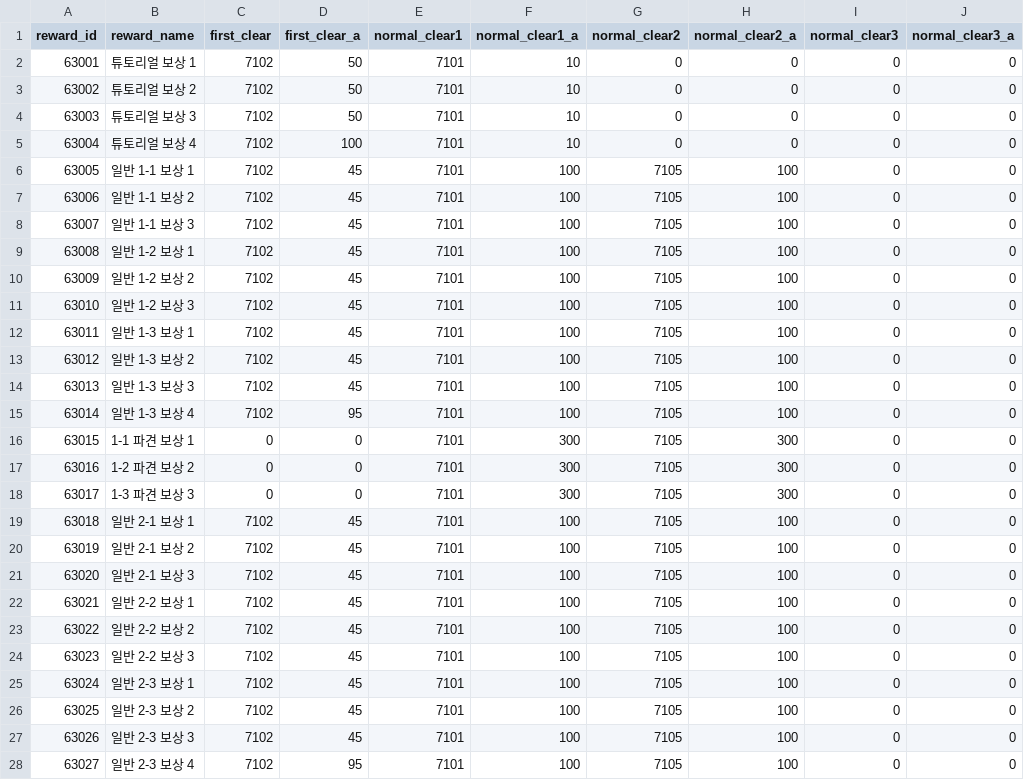
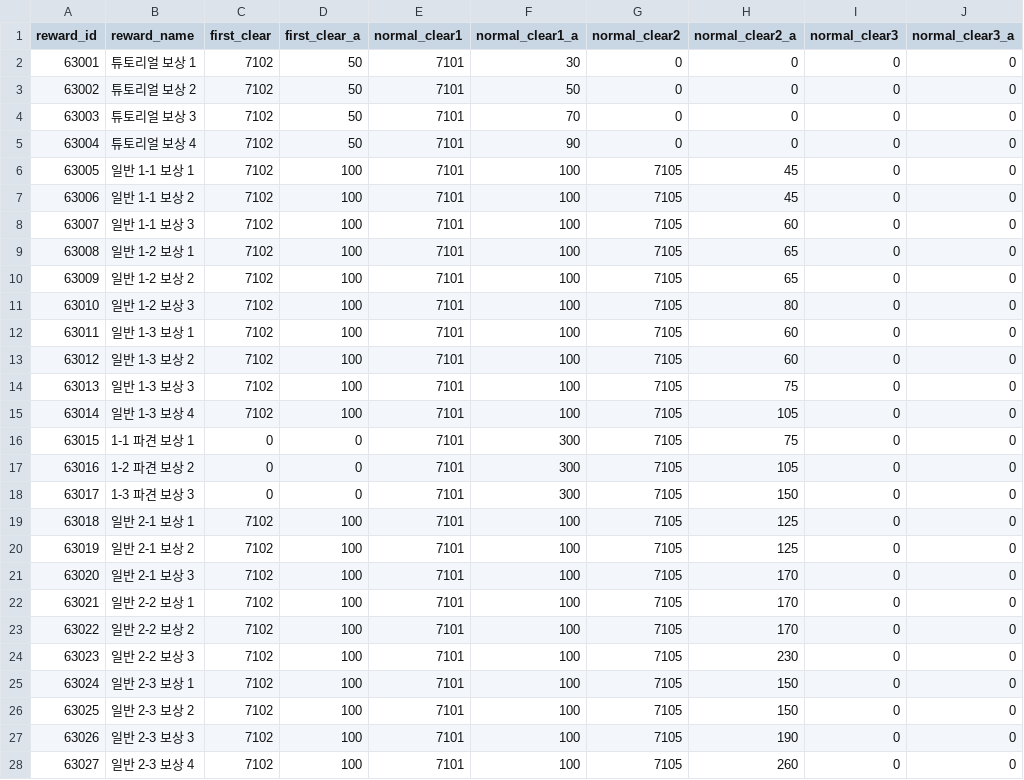
Before and after one commit to HTP31698/HeartStage, a CSV file: HeartStage/Assets/DataTables/RewardTable.csv, drawn as a sheet; only a part is shown; the diff covers the shown part only; the diff names each change by its address in the sheet, - before the commit and + after, or states it on an @@ line.

```diff
--- a/HeartStage/Assets/DataTables/RewardTable.csv
+++ b/HeartStage/Assets/DataTables/RewardTable.csv
-F2 (normal_clear1_a): 10
+F2 (normal_clear1_a): 30
-F3 (normal_clear1_a): 10
+F3 (normal_clear1_a): 50
-F4 (normal_clear1_a): 10
+F4 (normal_clear1_a): 70
-D5 (first_clear_a): 100
+D5 (first_clear_a): 50
-F5 (normal_clear1_a): 10
+F5 (normal_clear1_a): 90
-D6:D14 (first_clear_a): 45
+D6:D14 (first_clear_a): 100
-H6:H7 (normal_clear2_a): 100
+H6:H7 (normal_clear2_a): 45
-H8 (normal_clear2_a): 100
+H8 (normal_clear2_a): 60
-H9:H10 (normal_clear2_a): 100
+H9:H10 (normal_clear2_a): 65
-H11 (normal_clear2_a): 100
+H11 (normal_clear2_a): 80
-H12:H13 (normal_clear2_a): 100
+H12:H13 (normal_clear2_a): 60
-H14 (normal_clear2_a): 100
+H14 (normal_clear2_a): 75
-D15 (first_clear_a): 95
+D15 (first_clear_a): 100
-H15 (normal_clear2_a): 100
+H15 (normal_clear2_a): 105
-H16 (normal_clear2_a): 300
+H16 (normal_clear2_a): 75
-H17 (normal_clear2_a): 300
+H17 (normal_clear2_a): 105
-H18 (normal_clear2_a): 300
+H18 (normal_clear2_a): 150
-D19:D27 (first_clear_a): 45
+D19:D27 (first_clear_a): 100
-H19:H20 (normal_clear2_a): 100
+H19:H20 (normal_clear2_a): 125
-H21:H23 (normal_clear2_a): 100
+H21:H23 (normal_clear2_a): 170
-H24 (normal_clear2_a): 100
+H24 (normal_clear2_a): 230
-H25:H26 (normal_clear2_a): 100
+H25:H26 (normal_clear2_a): 150
-H27 (normal_clear2_a): 100
+H27 (normal_clear2_a): 190
-D28 (first_clear_a): 95
+D28 (first_clear_a): 100
-H28 (normal_clear2_a): 100
+H28 (normal_clear2_a): 260
```
Also changed, not shown: 49 edited cells elsewhere in this file, HeartStage/Assets/DataTables/MonsterTable.csv, HeartStage/Assets/DataTables/ShopTable.csv, 1 other file.
